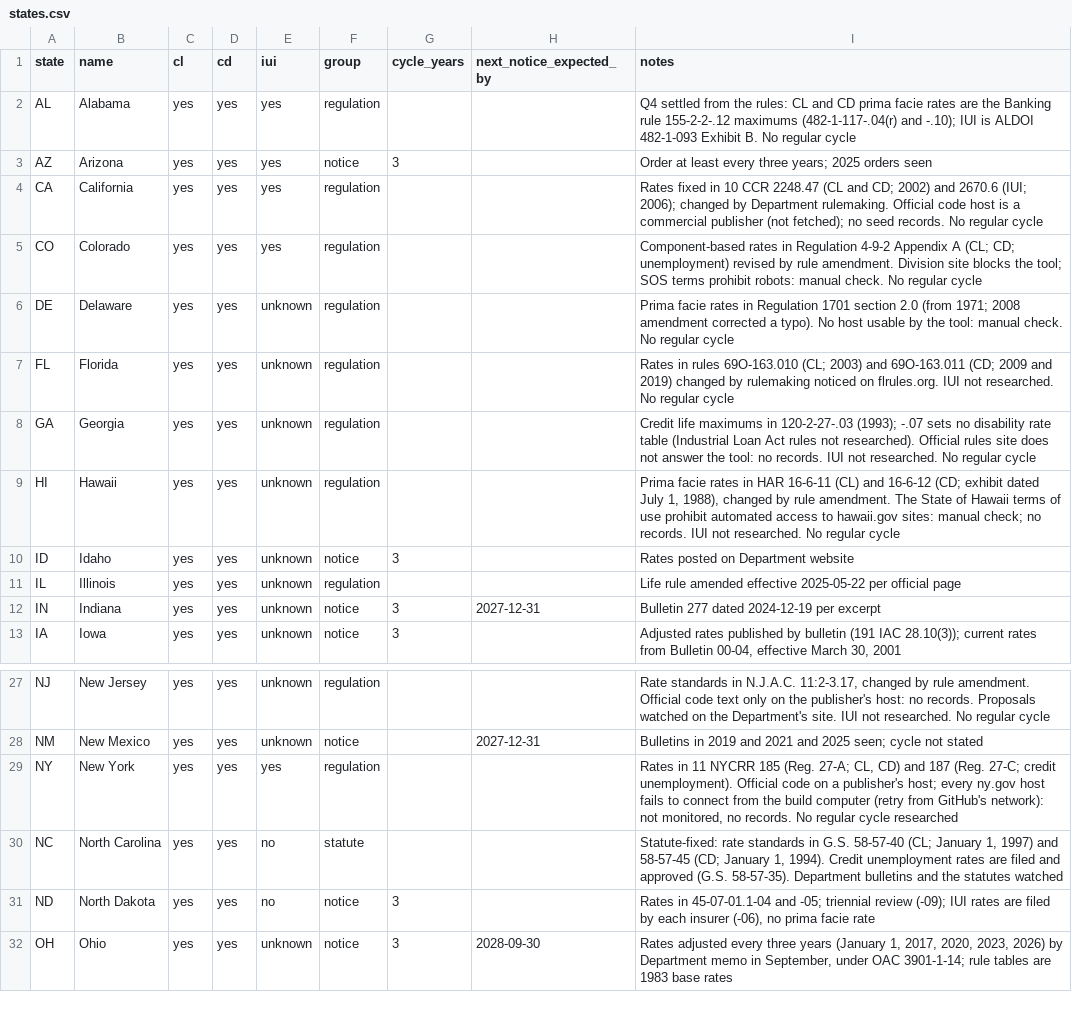
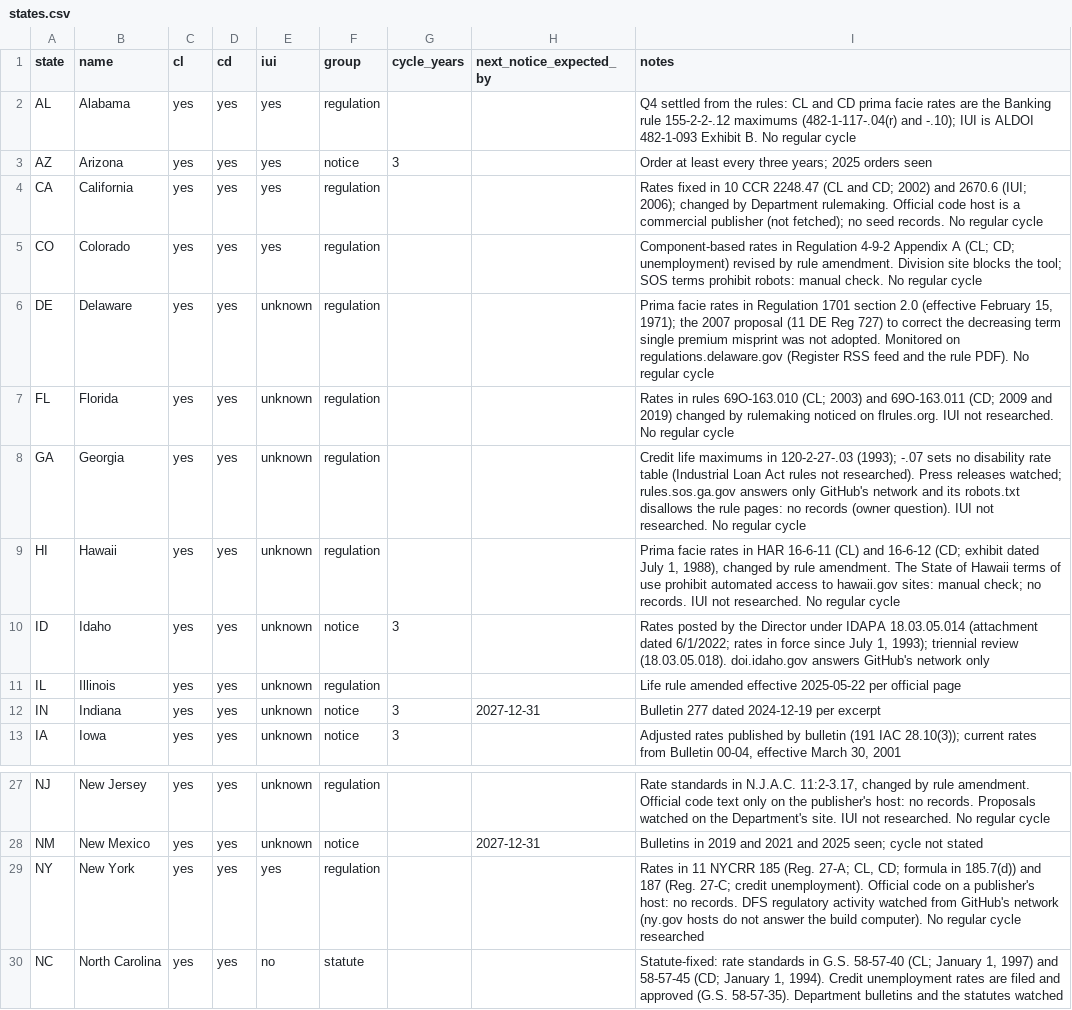
Before and after one commit to eisenhourlabs/Prima-Facie-Rate-Tracker, a CSV file: config/states.csv, drawn as a sheet; only a part is shown, gaps mark what is left out; the shorter side is filled out with more unchanged rows.

```diff
--- a/config/states.csv
+++ b/config/states.csv
@@ -5,7 +5,7 @@ CA,California,yes,yes,yes,regulation,,,Rates fixed in 10 CCR 2248.47 (CL and CD;
 CO,Colorado,yes,yes,yes,regulation,,,Component-based rates in Regulation 4-9-2 Appendix A (CL; CD; unemployment) revised by rule amendment. Division site blocks the tool; SOS terms prohibit robots: manual check. No regular cycle
-DE,Delaware,yes,yes,unknown,regulation,,,Prima facie rates in Regulation 1701 section 2.0 (from 1971; 2008 amendment corrected a typo). No host usable by the tool: manual check. No regular cycle
+DE,Delaware,yes,yes,unknown,regulation,,,"Prima facie rates in Regulation 1701 section 2.0 (effective February 15, 1971); the 2007 proposal (11 DE Reg 727) to correct the decreasing term single premium misprint was not adopted. Monitored on regulations.delaware.gov (Register RSS feed and the rule PDF). No regular cycle"
 FL,Florida,yes,yes,unknown,regulation,,,Rates in rules 69O-163.010 (CL; 2003) and 69O-163.011 (CD; 2009 and 2019) changed by rulemaking noticed on flrules.org. IUI not researched. No regular cycle
-GA,Georgia,yes,yes,unknown,regulation,,,Credit life maximums in 120-2-27-.03 (1993); -.07 sets no disability rate table (Industrial Loan Act rules not researched). Official rules site does not answer the tool: no records. IUI not researched. No regular cycle
+GA,Georgia,yes,yes,unknown,regulation,,,Credit life maximums in 120-2-27-.03 (1993); -.07 sets no disability rate table (Industrial Loan Act rules not researched). Press releases watched; rules.sos.ga.gov answers only GitHub's network and its robots.txt disallows the rule pages: no records (owner question). IUI not researched. No regular cycle
 HI,Hawaii,yes,yes,unknown,regulation,,,"Prima facie rates in HAR 16-6-11 (CL) and 16-6-12 (CD; exhibit dated July 1, 1988), changed by rule amendment. The State of Hawaii terms of use prohibit automated access to hawaii.gov sites: manual check; no records. IUI not researched. No regular cycle"
-ID,Idaho,yes,yes,unknown,notice,3,,Rates posted on Department website
+ID,Idaho,yes,yes,unknown,notice,3,,"Rates posted by the Director under IDAPA 18.03.05.014 (attachment dated 6/1/2022; rates in force since July 1, 1993); triennial review (18.03.05.018). doi.idaho.gov answers GitHub's network only"
 IL,Illinois,yes,yes,unknown,regulation,,,Life rule amended effective 2025-05-22 per official page
@@ -28,3 +28,3 @@ NJ,New Jersey,yes,yes,unknown,regulation,,,"Rate standards in N.J.A.C. 11:2-3.17
 NM,New Mexico,yes,yes,unknown,notice,,2027-12-31,Bulletins in 2019 and 2021 and 2025 seen; cycle not stated
-NY,New York,yes,yes,yes,regulation,,,"Rates in 11 NYCRR 185 (Reg. 27-A; CL, CD) and 187 (Reg. 27-C; credit unemployment). Official code on a publisher's host; every ny.gov host fails to connect from the build computer (retry from GitHub's network): not monitored, no records. No regular cycle researched"
+NY,New York,yes,yes,yes,regulation,,,"Rates in 11 NYCRR 185 (Reg. 27-A; CL, CD; formula in 185.7(d)) and 187 (Reg. 27-C; credit unemployment). Official code on a publisher's host: no records. DFS regulatory activity watched from GitHub's network (ny.gov hosts do not answer the build computer). No regular cycle researched"
 NC,North Carolina,yes,yes,no,statute,,,"Statute-fixed: rate standards in G.S. 58-57-40 (CL; January 1, 1997) and 58-57-45 (CD; January 1, 1994). Credit unemployment rates are filed and approved (G.S. 58-57-35). Department bulletins and the statutes watched"
```
Also changed, not shown: config/sources.csv, 3 other files.
